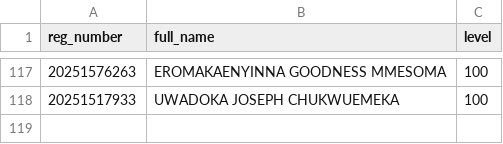
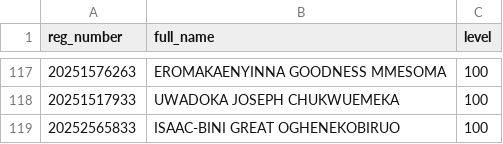
Before and after one commit to AlphaGL/bme_project, a CSV file: bme_100_level.csv, drawn as a sheet; only a part is shown, gaps mark what is left out; the diff names each change by its address in the sheet, - before the commit and + after, or states it on an @@ line.

```diff
--- a/bme_100_level.csv
+++ b/bme_100_level.csv
+row 119: 20252565833 | ISAAC-BINI GREAT OGHENEKOBIRUO | 100
```
Also changed, not shown: 10 other files.
